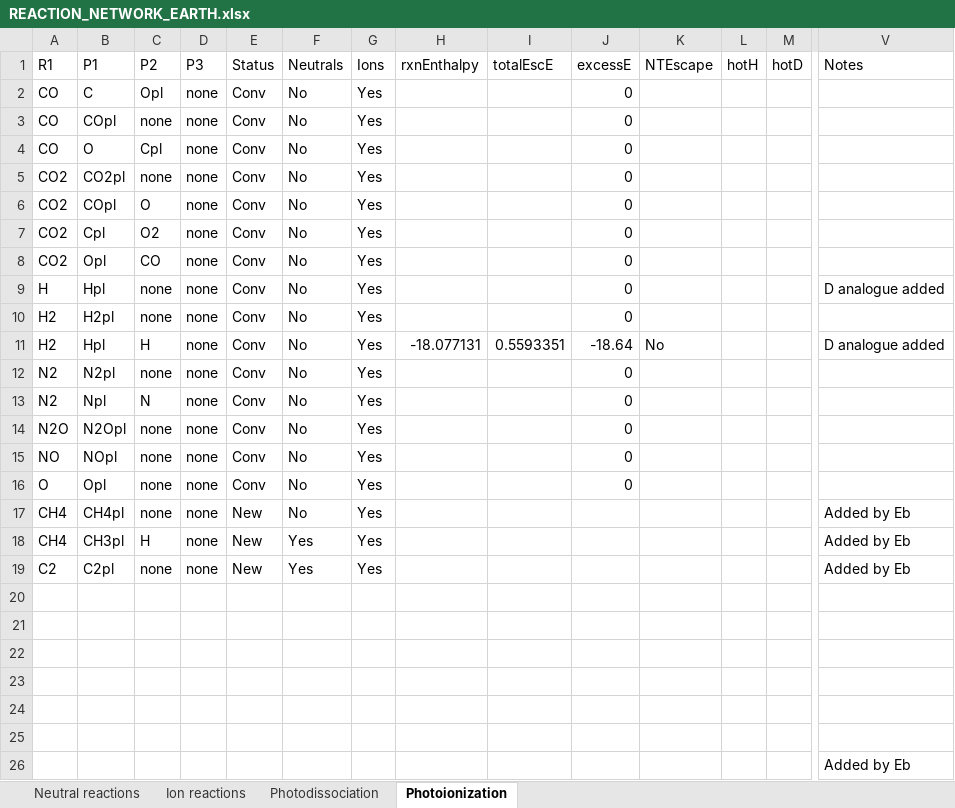
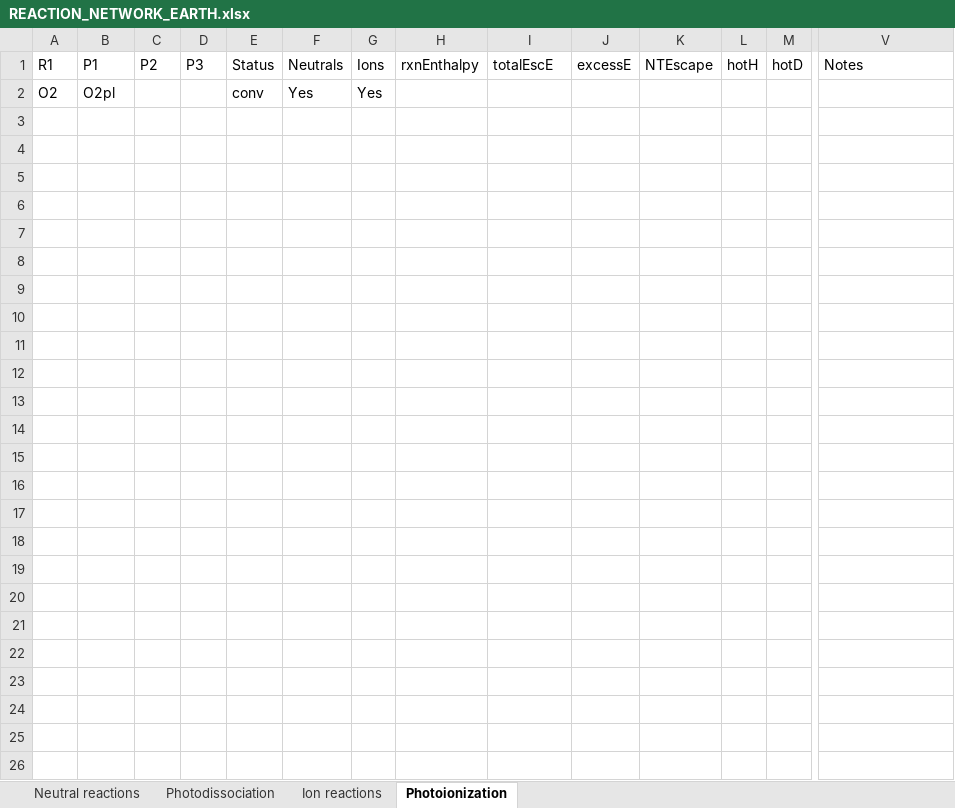
Before and after one commit to Ebsolo12/bluejay, an Excel workbook: Earth-Inputs/REACTION_NETWORK_EARTH.xlsx, sheet Photoionization, drawn as a sheet; only a part is shown, gaps mark what is left out; values as stored, in another font and other column widths than the file's, no borders; removed rows and columns are numbered as before the commit, all else as after; rows hold the shown columns only; the diff names each change by its address in the sheet, - before the commit and + after, or states it on an @@ line.

```diff
--- a/Earth-Inputs/REACTION_NETWORK_EARTH.xlsx (sheet Photoionization)
+++ b/Earth-Inputs/REACTION_NETWORK_EARTH.xlsx (sheet Photoionization)
@@ sheet tab order changed: Neutral reactions | Photodissociation | Ion reactions | Photoionization @@
-row 2: CO | C | Opl | none | Conv | No | Yes |  |  | 0
-row 3: CO | COpl | none | none | Conv | No | Yes |  |  | 0
-row 4: CO | O | Cpl | none | Conv | No | Yes |  |  | 0
-row 5: CO2 | CO2pl | none | none | Conv | No | Yes |  |  | 0
-row 6: CO2 | COpl | O | none | Conv | No | Yes |  |  | 0
-row 7: CO2 | Cpl | O2 | none | Conv | No | Yes |  |  | 0
-row 8: CO2 | Opl | CO | none | Conv | No | Yes |  |  | 0
-row 9: H | Hpl | none | none | Conv | No | Yes |  |  | 0 |  |  |  | D analogue added
-row 10: H2 | H2pl | none | none | Conv | No | Yes |  |  | 0
-row 11: H2 | Hpl | H | none | Conv | No | Yes | -18.077131 | 0.5593351 | -18.64 | No |  |  | D analogue added
-row 12: N2 | N2pl | none | none | Conv | No | Yes |  |  | 0
-row 13: N2 | Npl | N | none | Conv | No | Yes |  |  | 0
-row 14: N2O | N2Opl | none | none | Conv | No | Yes |  |  | 0
-row 15: NO | NOpl | none | none | Conv | No | Yes |  |  | 0
-row 16: O | Opl | none | none | Conv | No | Yes |  |  | 0
-row 17: CH4 | CH4pl | none | none | New | No | Yes |  |  |  |  |  |  | Added by Eb
-row 18: CH4 | CH3pl | H | none | New | Yes | Yes |  |  |  |  |  |  | Added by Eb
-row 19: C2 | C2pl | none | none | New | Yes | Yes |  |  |  |  |  |  | Added by Eb
-row 2: (empty)
+row 2: O2 | O2pl |  |  | conv | Yes | Yes
-row 21: (empty)
-row 22: (empty)
-row 23: (empty)
-row 24: (empty)
-row 25: (empty)
-row 26:  |  |  |  |  |  |  |  |  |  |  |  |  | Added by Eb
```
Also changed, not shown: sheet Neutral reactions, sheet Ion reactions, sheet Photodissociation, 2 other files.
